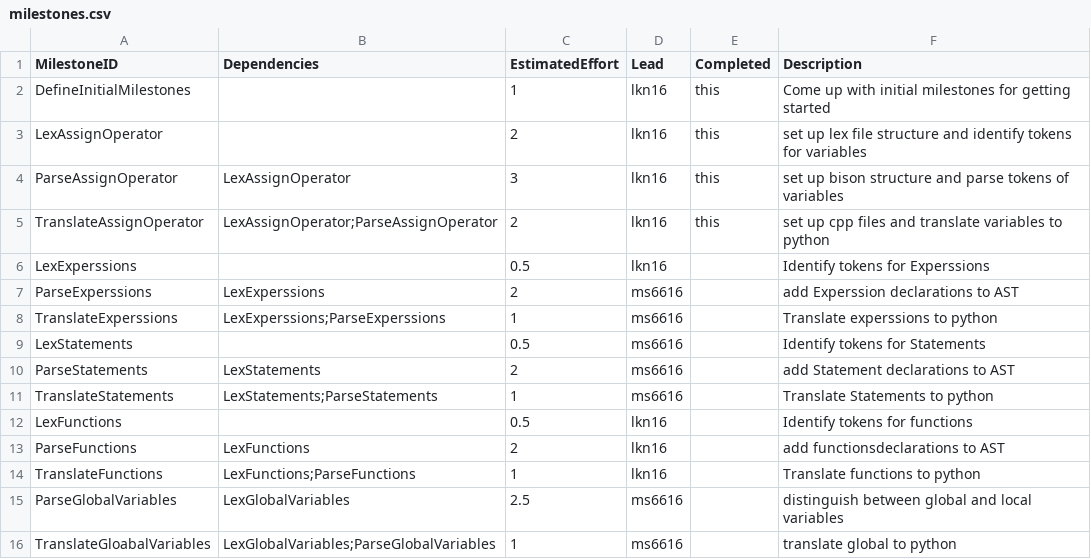
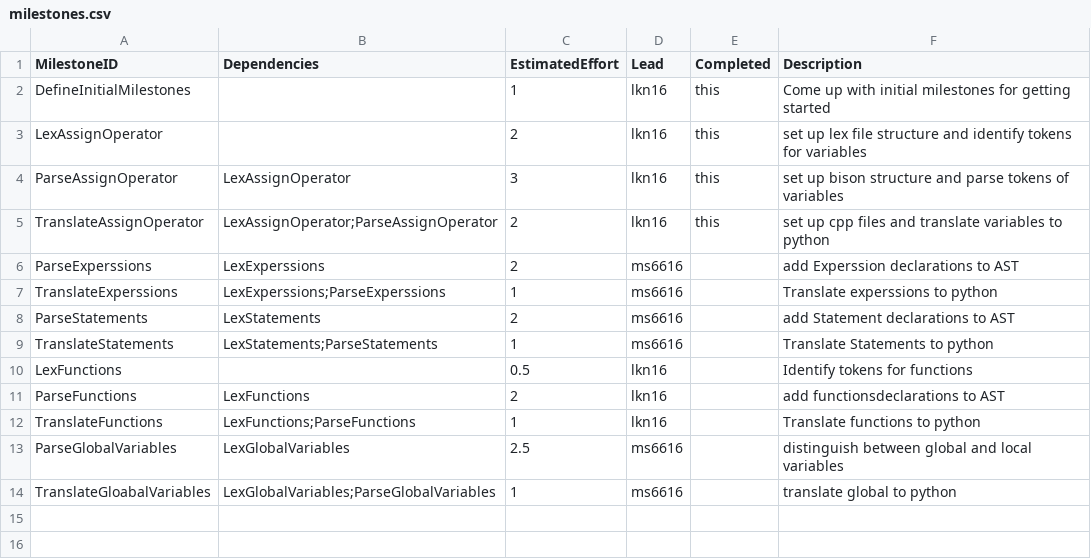
Before and after one commit to kyczawon/c-compiler, a CSV file: management/milestones.csv, drawn as a sheet; the diff names each change by its address in the sheet, - before the commit and + after, or states it on an @@ line.

Commit message:
Add variable declaration, sequence support for statements and functions

```diff
--- a/management/milestones.csv
+++ b/management/milestones.csv
-row 6: LexExperssions |  | 0.5 | lkn16 |  | Identify tokens for Experssions
-row 9: LexStatements |  | 0.5 | ms6616 |  | Identify tokens for Statements
```
Also changed, not shown: 11 other files.
